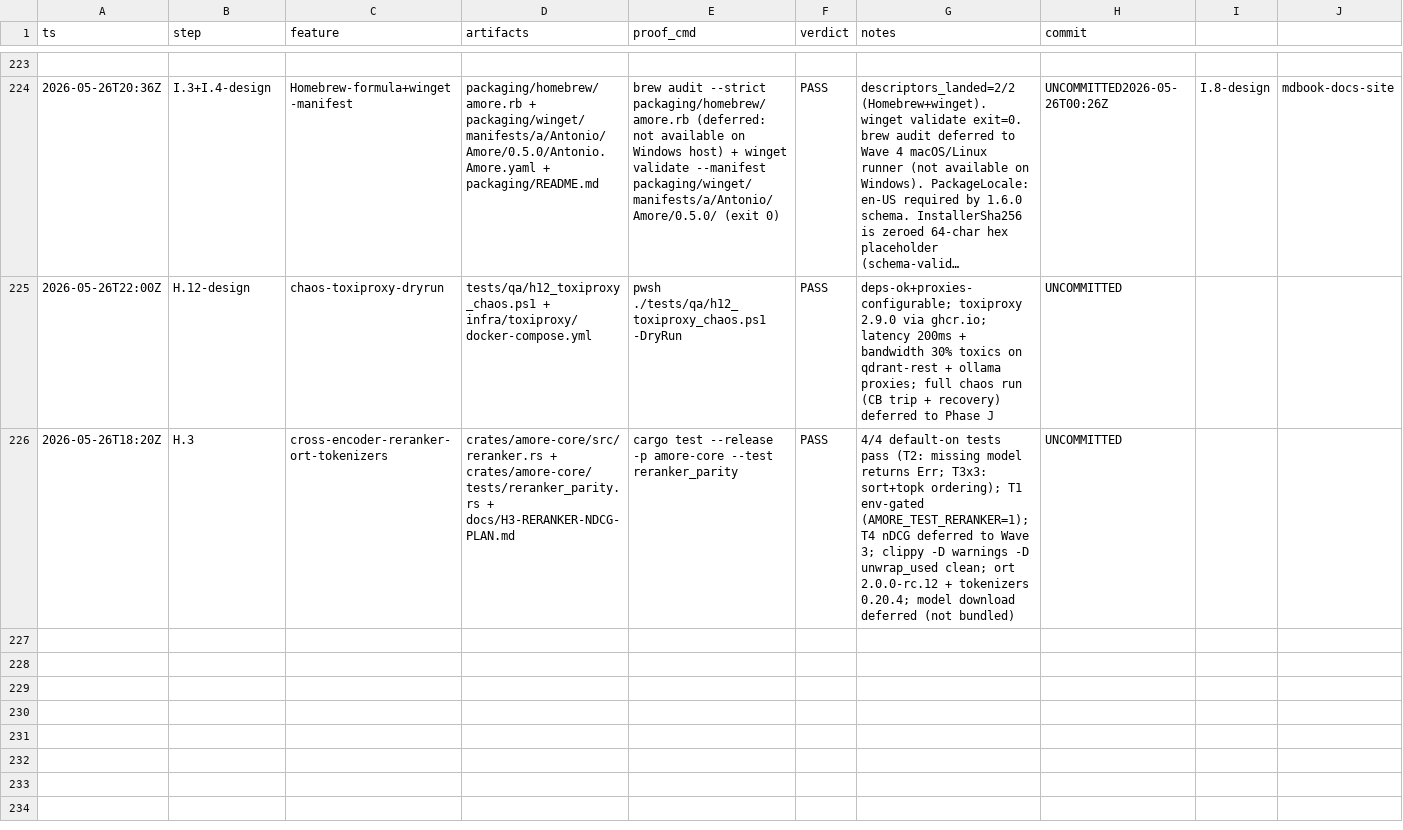
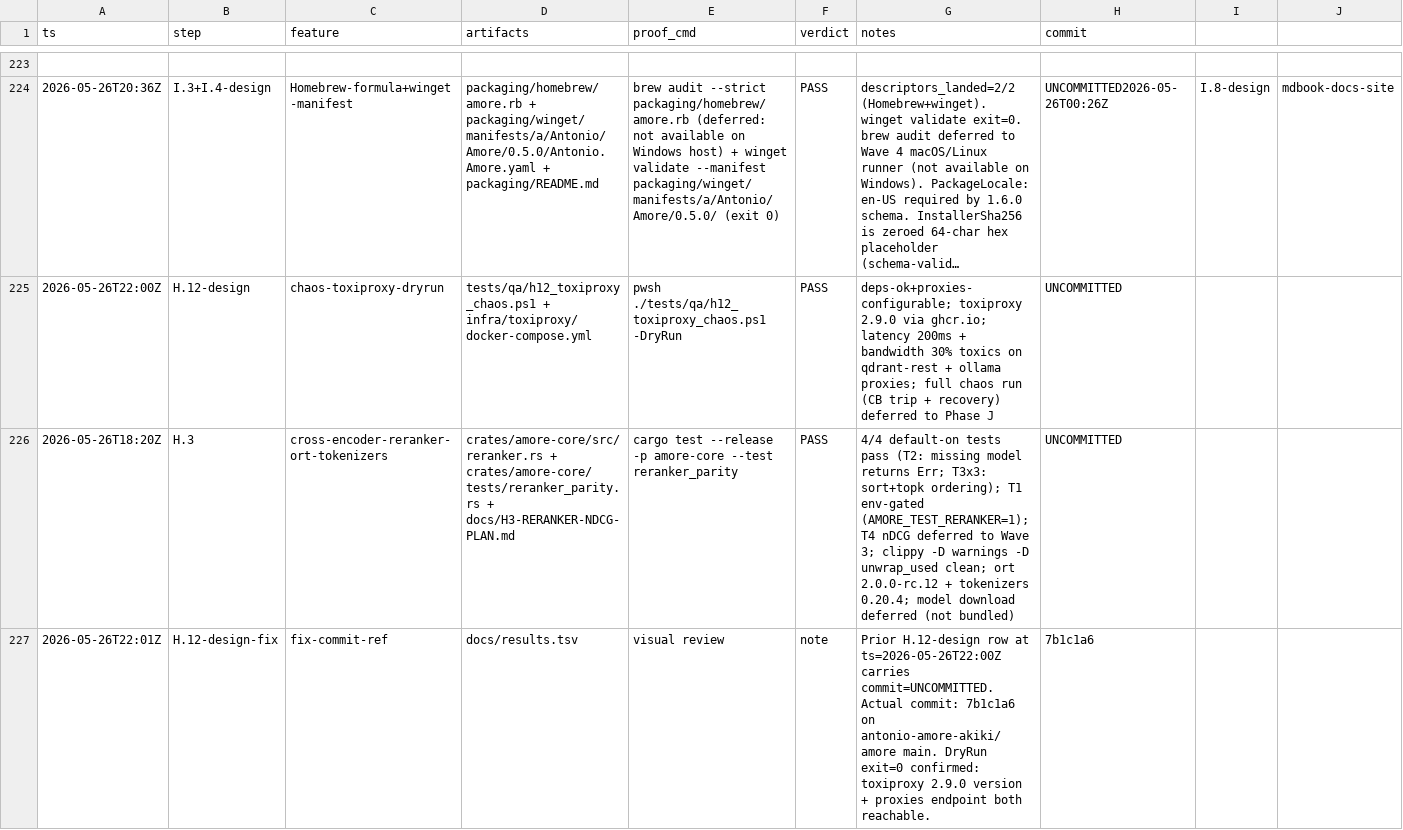
Before and after one commit to antonio-amore-akiki/amore, a TSV file: docs/results.tsv, drawn as a sheet; only a part is shown, gaps mark what is left out; long unchanged cells end in …; rows hold the shown columns only; the diff names each change by its address in the sheet, - before the commit and + after, or states it on an @@ line.

```diff
--- a/docs/results.tsv
+++ b/docs/results.tsv
+row 227: 2026-05-26T22:01Z | H.12-design-fix | fix-commit-ref | docs/results.tsv | visual review | note | Prior H.12-design row at ts=2026-05-26T22:00Z carries commit=UNCOMMITTED. Actual commit: 7b1c1a6 on antonio-amore-akiki/amore main. DryRun exit=0 confirmed: toxiproxy 2.9.0 version + proxies endpoint both reachable. | 7b1c1a6
```
